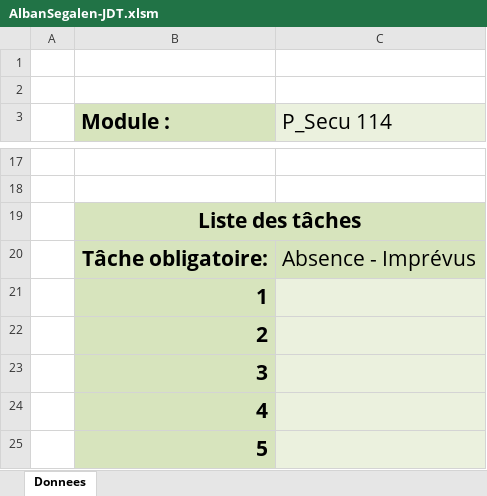
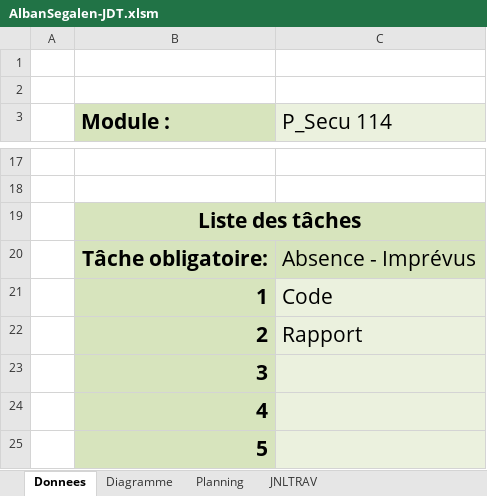
Before and after one commit to ASETML/P_Secu-114-Gestionnaire-de-mot-de-passe, an Excel workbook: AlbanSegalen-JDT.xlsm, sheet Donnees, drawn as a sheet; only a part is shown, gaps mark what is left out; values as stored, in another font and other column widths than the file's, no borders; charts and pictures not drawn; the diff names each change by its address in the sheet, - before the commit and + after, or states it on an @@ line.

```diff
--- a/AlbanSegalen-JDT.xlsm (sheet Donnees)
+++ b/AlbanSegalen-JDT.xlsm (sheet Donnees)
+sheet tab: Diagramme
+sheet tab: Planning
+sheet tab: JNLTRAV
-C21 (P_Secu 114): (empty)
+C21 (P_Secu 114): Code
-C22 (P_Secu 114): (empty)
+C22 (P_Secu 114): Rapport
```
Also changed, not shown: charts or pictures, 9 other files.
